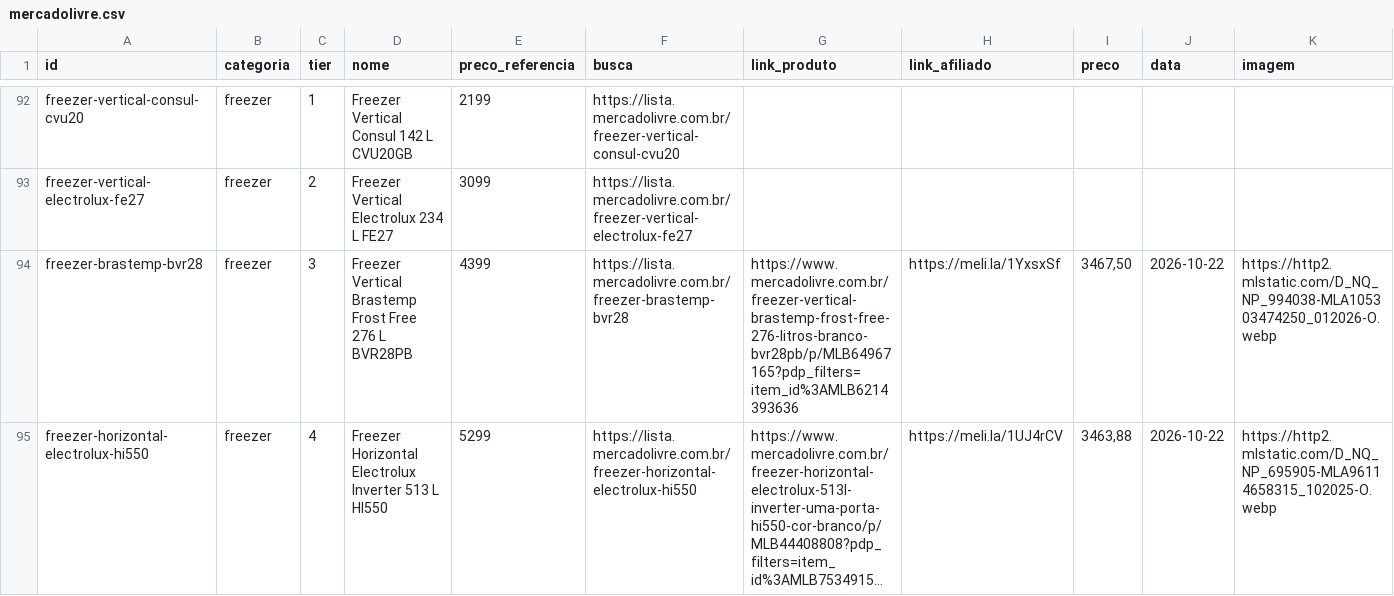
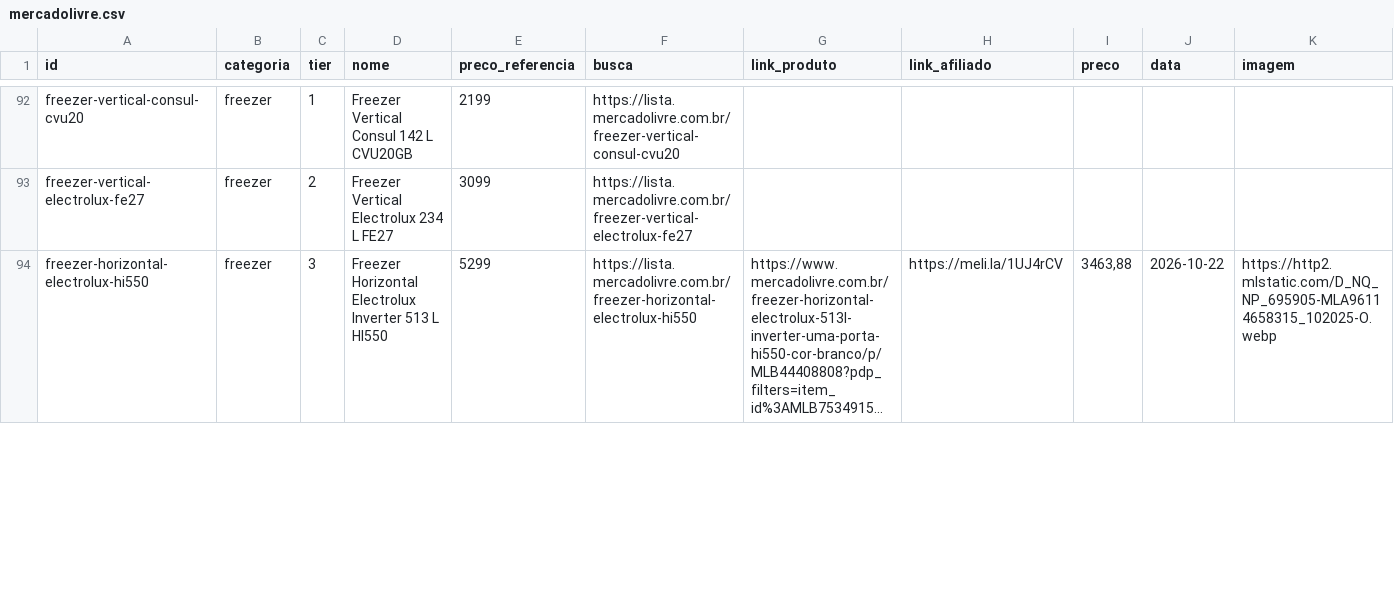
Before and after one commit to ThiagoBfim/house-shopping, a CSV file: data/affiliate/mercadolivre.csv, drawn as a sheet; only a part is shown, gaps mark what is left out; long unchanged cells end in …; removed rows and columns are numbered as before the commit, all else as after; the diff covers the shown part only; the diff names each change by its address in the sheet, - before the commit and + after, or states it on an @@ line.

```diff
--- a/data/affiliate/mercadolivre.csv
+++ b/data/affiliate/mercadolivre.csv
-row 94: freezer-brastemp-bvr28 | freezer | 3 | Freezer Vertical Brastemp Frost Free 276 L BVR28PB | 4399 | https://lista.mercadolivre.com.br/freezer-brastemp-bvr28 | https://www.mercadolivre.com.br/freezer-vertical-brastemp-frost-free-276-litros-branco-bvr28pb/p/MLB64967165?pdp_filters=item_id%3AMLB6214393636 | https://meli.la/1YxsxSf | 3467,50 | 2026-10-22 | https://http2.mlstatic.com/D_NQ_NP_994038-MLA105303474250_012026-O.webp
-C94 (tier): 4
+C94 (tier): 3
```
Also changed, not shown: 1 added row and 18 edited cells elsewhere in this file, 15 other files.
